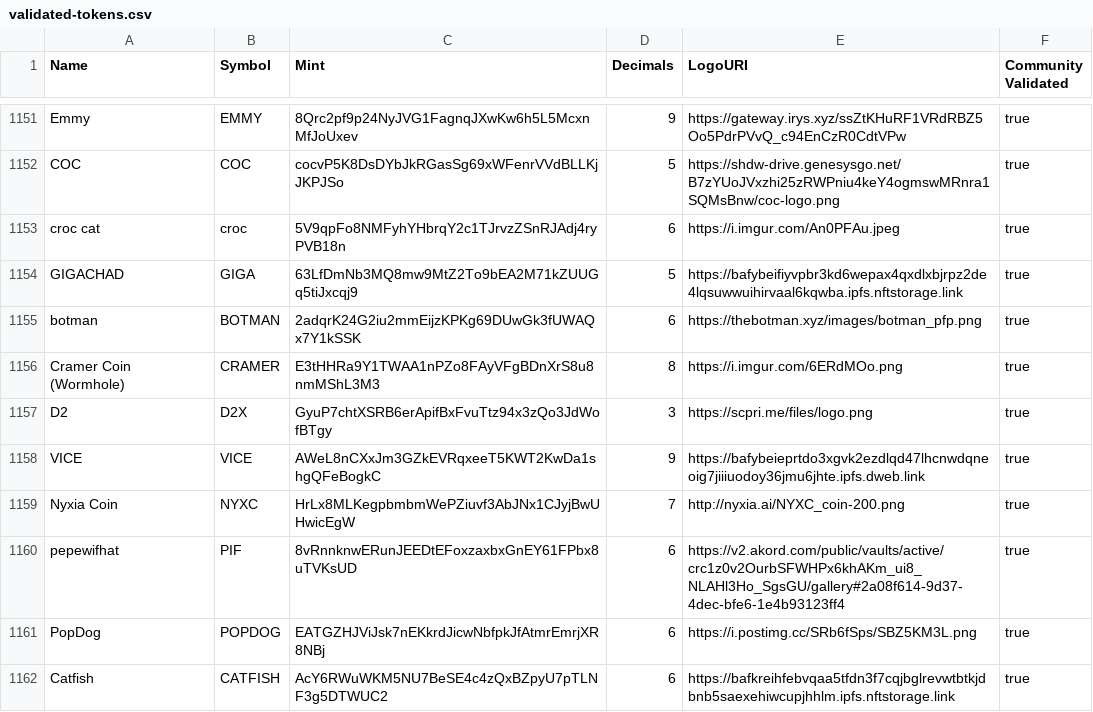
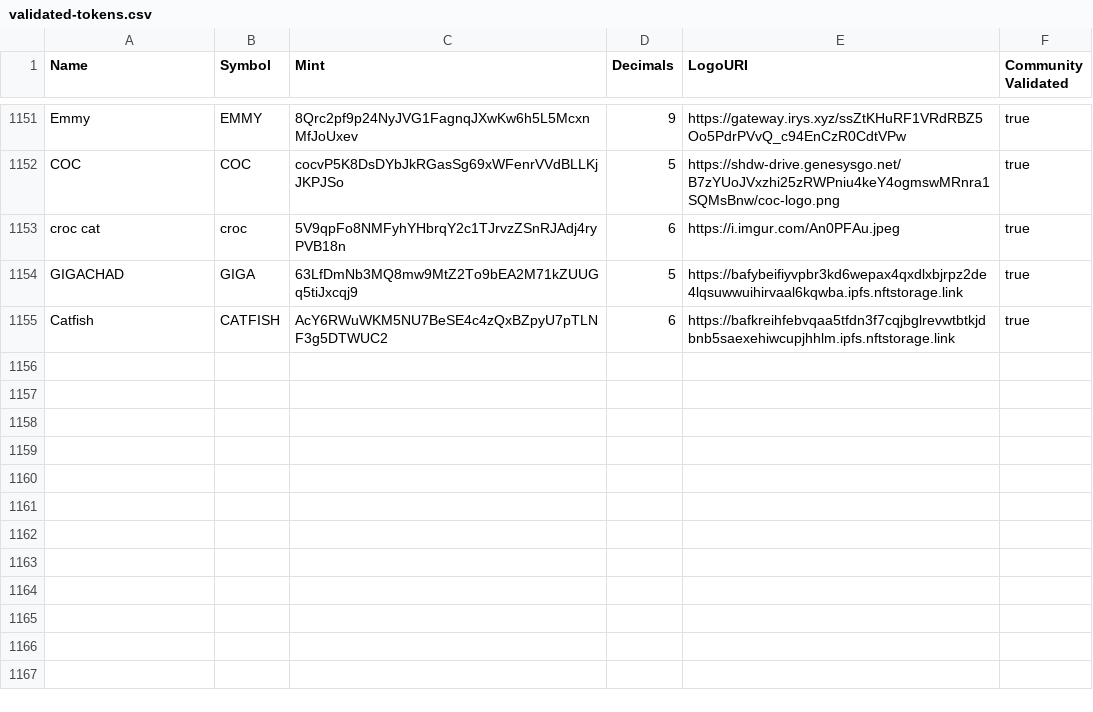
Before and after one commit to jup-ag/token-list, a CSV file: validated-tokens.csv, drawn as a sheet; only a part is shown, gaps mark what is left out.

Commit message:
Update validated-tokens.csv

```diff
--- a/validated-tokens.csv
+++ b/validated-tokens.csv
@@ -1154,9 +1154,2 @@ croc cat,croc,5V9qpFo8NMFyhYHbrqY2c1TJrvzZSnRJAdj4ryPVB18n,6,https://i.imgur.com
 GIGACHAD,GIGA,63LfDmNb3MQ8mw9MtZ2To9bEA2M71kZUUGq5tiJxcqj9,5,https://bafybeifiyvpbr3kd6wepax4qxdlxbjrpz2de4lqsuwwuihirvaal6kqwba.ipfs.nftstorage.link,true
-botman,BOTMAN,2adqrK24G2iu2mmEijzKPKg69DUwGk3fUWAQx7Y1kSSK,6,https://thebotman.xyz/images/botman_pfp.png,true
-Cramer Coin (Wormhole),CRAMER,E3tHHRa9Y1TWAA1nPZo8FAyVFgBDnXrS8u8nmMShL3M3,8,https://i.imgur.com/6ERdMOo.png,true
-D2,D2X,GyuP7chtXSRB6erApifBxFvuTtz94x3zQo3JdWofBTgy,3,https://scpri.me/files/logo.png,true
-VICE,VICE,AWeL8nCXxJm3GZkEVRqxeeT5KWT2KwDa1shgQFeBogkC,9,https://bafybeieprtdo3xgvk2ezdlqd47lhcnwdqneoig7jiiiuodoy36jmu6jhte.ipfs.dweb.link,true
-Nyxia Coin,NYXC,HrLx8MLKegpbmbmWePZiuvf3AbJNx1CJyjBwUHwicEgW,7,http://nyxia.ai/NYXC_coin-200.png,true
-pepewifhat,PIF,8vRnnknwERunJEEDtEFoxzaxbxGnEY61FPbx8uTVKsUD,6,https://v2.akord.com/public/vaults/active/crc1z0v2OurbSFWHPx6khAKm_ui8_NLAHl3Ho_SgsGU/gallery#2a08f614-9d37-4dec-bfe6-1e4b93123ff4,true
-PopDog,POPDOG,EATGZHJViJsk7nEKkrdJicwNbfpkJfAtmrEmrjXR8NBj,6,https://i.postimg.cc/SRb6fSps/SBZ5KM3L.png,true
 Catfish,CATFISH,AcY6RWuWKM5NU7BeSE4c4zQxBZpyU7pTLNF3g5DTWUC2,6,https://bafkreihfebvqaa5tfdn3f7cqjbglrevwtbtkjdbnb5saexehiwcupjhhlm.ipfs.nftstorage.link,true
```
